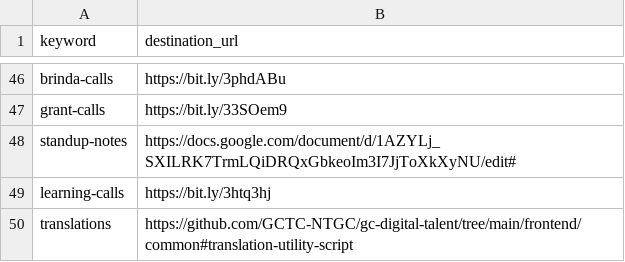
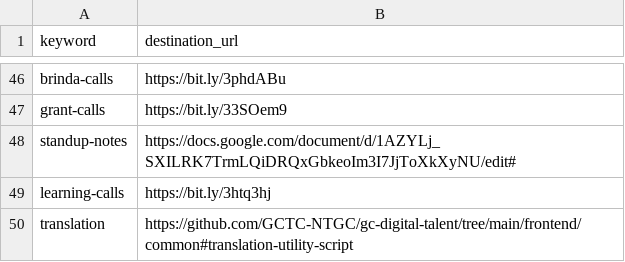
Before and after one commit to tristan-orourke/go.talent.c4nada.ca, a CSV file: shortlinks.csv, drawn as a sheet; only a part is shown, gaps mark what is left out.

Commit message:
Edited shortlink to /translation

```diff
--- a/shortlinks.csv
+++ b/shortlinks.csv
@@ -49,2 +49,2 @@ standup-notes,https://docs.google.com/document/d/1AZYLj_SXILRK7TrmLQiDRQxGbkeoIm
 learning-calls,https://bit.ly/3htq3hj
-translations,https://github.com/GCTC-NTGC/gc-digital-talent/tree/main/frontend/common#translation-utility-script
+translation,https://github.com/GCTC-NTGC/gc-digital-talent/tree/main/frontend/common#translation-utility-script
```
